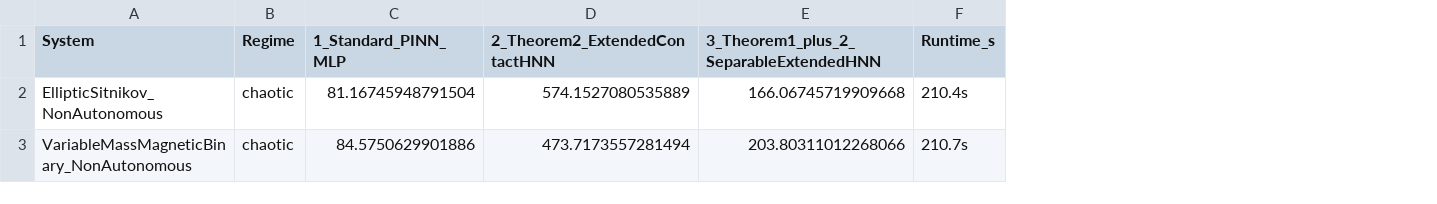
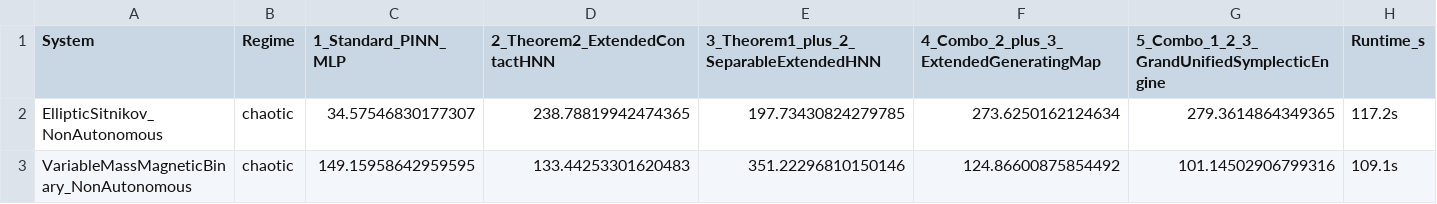
Before and after one commit to KartikeyaGangwar/cpa-shnn, a CSV file: results/data/non_autonomous_master_benchmarks_chaotic.csv, drawn as a sheet; addresses are those after the commit; the diff names each change by its address in the sheet, - before the commit and + after, or states it on an @@ line.

Commit message:
feat(non-fourier-and-combos): remove Fourier multipliers, integrate Combo 2+3 and Combo 1+2+3 into non-autonomous suite, and verify on Prof. Vinay Kumar systems

```diff
--- a/results/data/non_autonomous_master_benchmarks_chaotic.csv
+++ b/results/data/non_autonomous_master_benchmarks_chaotic.csv
+column F, rows 1-3: 4_Combo_2_plus_3_ExtendedGeneratingMap | 273.6250162124634 | 124.86600875854492
+column G, rows 1-3: 5_Combo_1_2_3_GrandUnifiedSymplecticEngine | 279.3614864349365 | 101.14502906799316
-C2 (1_Standard_PINN_MLP): 81.16745948791504
+C2 (1_Standard_PINN_MLP): 34.57546830177307
-D2 (2_Theorem2_ExtendedContactHNN): 574.1527080535889
+D2 (2_Theorem2_ExtendedContactHNN): 238.78819942474365
-E2: 166.06745719909668
+E2: 197.73430824279785
-H2 (Runtime_s): 210.4s
+H2 (Runtime_s): 117.2s
-C3 (1_Standard_PINN_MLP): 84.5750629901886
+C3 (1_Standard_PINN_MLP): 149.15958642959595
-D3 (2_Theorem2_ExtendedContactHNN): 473.7173557281494
+D3 (2_Theorem2_ExtendedContactHNN): 133.44253301620483
-E3: 203.80311012268066
+E3: 351.22296810150146
-H3 (Runtime_s): 210.7s
+H3 (Runtime_s): 109.1s
```
Also changed, not shown: 7 other files.
